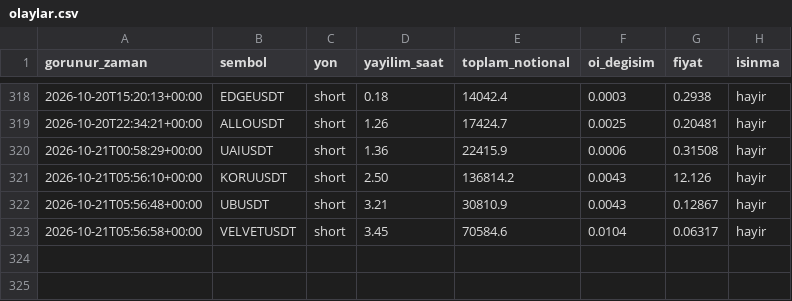
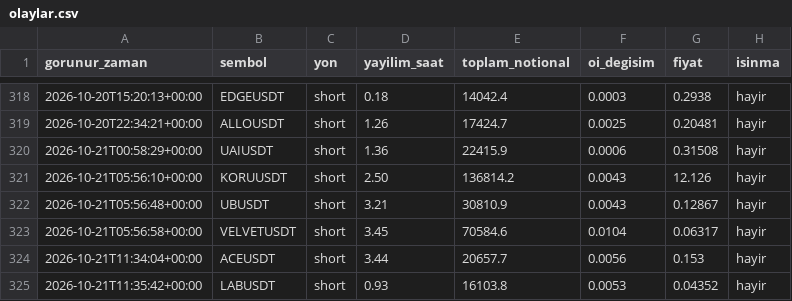
Before and after one commit to varmlx26/balina-dedektor, a CSV file: olaylar.csv, drawn as a sheet; only a part is shown, gaps mark what is left out.

```diff
--- a/olaylar.csv
+++ b/olaylar.csv
@@ -323 +323,3 @@ gorunur_zaman,sembol,yon,yayilim_saat,toplam_notional,oi_degisim,fiyat,isinma
 2026-10-21T05:56:58+00:00,VELVETUSDT,short,3.45,70584.6,0.0104,0.06317,hayir
+2026-10-21T11:34:04+00:00,ACEUSDT,short,3.44,20657.7,0.0056,0.153,hayir
+2026-10-21T11:35:42+00:00,LABUSDT,short,0.93,16103.8,0.0053,0.04352,hayir
```
Also changed, not shown: 2 other files.
